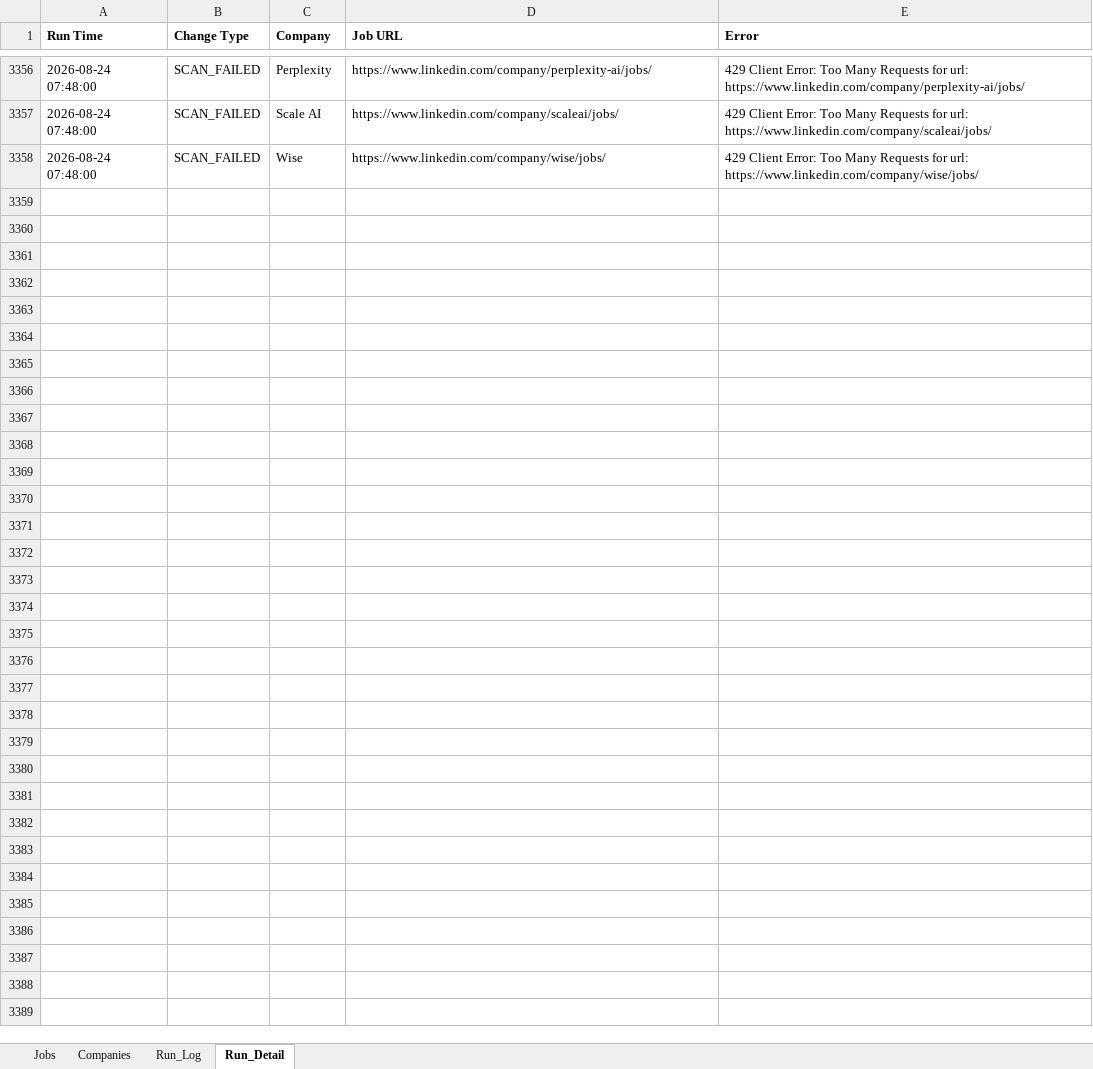
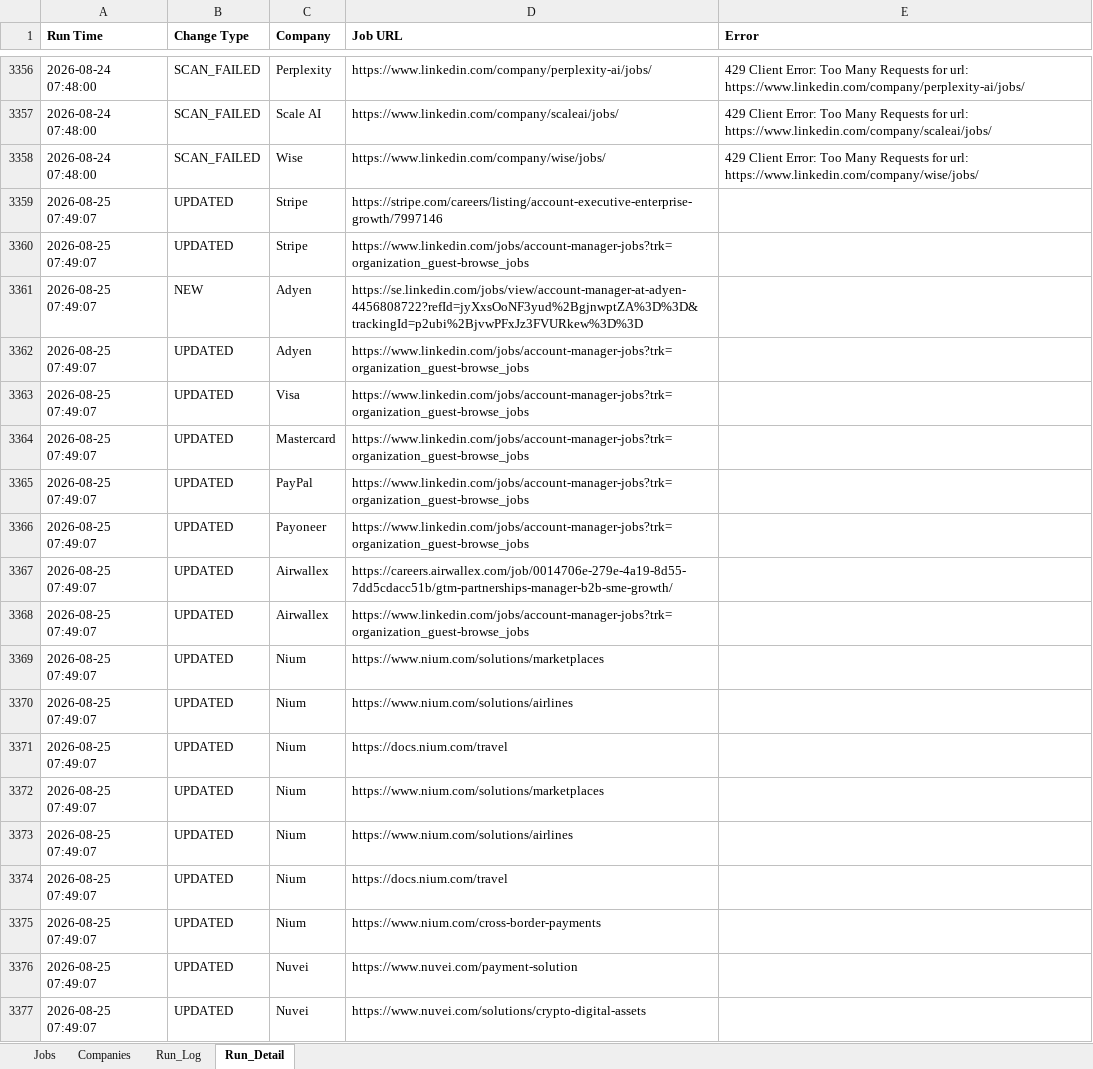
Before and after one commit to sabrinahan93-byte/PCIP, an Excel workbook: output/Job_Dashboard.xlsx, sheet Run_Detail, drawn as a sheet; only a part is shown, gaps mark what is left out; values as stored, in another font and other column widths than the file's, no borders; the diff covers the shown part only; the diff names each change by its address in the sheet, - before the commit and + after, or states it on an @@ line.

```diff
--- a/output/Job_Dashboard.xlsx (sheet Run_Detail)
+++ b/output/Job_Dashboard.xlsx (sheet Run_Detail)
+row 3359: 2026-08-25 07:49:07 | UPDATED | Stripe | https://stripe.com/careers/listing/account-executive-enterprise-growth/7997146
+row 3360: 2026-08-25 07:49:07 | UPDATED | Stripe | https://www.linkedin.com/jobs/account-manager-jobs?trk=organization_guest-browse_jobs
+row 3361: 2026-08-25 07:49:07 | NEW | Adyen | https://se.linkedin.com/jobs/view/account-manager-at-adyen-4456808722?refId=jyXxsOoNF3yud%2BgjnwptZA%3D%3D&trackingId=p2ubi%2BjvwPFxJz3FVURkew%3D%3D
+row 3362: 2026-08-25 07:49:07 | UPDATED | Adyen | https://www.linkedin.com/jobs/account-manager-jobs?trk=organization_guest-browse_jobs
+row 3363: 2026-08-25 07:49:07 | UPDATED | Visa | https://www.linkedin.com/jobs/account-manager-jobs?trk=organization_guest-browse_jobs
+row 3364: 2026-08-25 07:49:07 | UPDATED | Mastercard | https://www.linkedin.com/jobs/account-manager-jobs?trk=organization_guest-browse_jobs
+row 3365: 2026-08-25 07:49:07 | UPDATED | PayPal | https://www.linkedin.com/jobs/account-manager-jobs?trk=organization_guest-browse_jobs
+row 3366: 2026-08-25 07:49:07 | UPDATED | Payoneer | https://www.linkedin.com/jobs/account-manager-jobs?trk=organization_guest-browse_jobs
+row 3367: 2026-08-25 07:49:07 | UPDATED | Airwallex | https://careers.airwallex.com/job/0014706e-279e-4a19-8d55-7dd5cdacc51b/gtm-partnerships-manager-b2b-sme-growth/
+row 3368: 2026-08-25 07:49:07 | UPDATED | Airwallex | https://www.linkedin.com/jobs/account-manager-jobs?trk=organization_guest-browse_jobs
+row 3369: 2026-08-25 07:49:07 | UPDATED | Nium | https://www.nium.com/solutions/marketplaces
+row 3370: 2026-08-25 07:49:07 | UPDATED | Nium | https://www.nium.com/solutions/airlines
+row 3371: 2026-08-25 07:49:07 | UPDATED | Nium | https://docs.nium.com/travel
+row 3372: 2026-08-25 07:49:07 | UPDATED | Nium | https://www.nium.com/solutions/marketplaces
+row 3373: 2026-08-25 07:49:07 | UPDATED | Nium | https://www.nium.com/solutions/airlines
+row 3374: 2026-08-25 07:49:07 | UPDATED | Nium | https://docs.nium.com/travel
+row 3375: 2026-08-25 07:49:07 | UPDATED | Nium | https://www.nium.com/cross-border-payments
+row 3376: 2026-08-25 07:49:07 | UPDATED | Nuvei | https://www.nuvei.com/payment-solution
+row 3377: 2026-08-25 07:49:07 | UPDATED | Nuvei | https://www.nuvei.com/solutions/crypto-digital-assets
```
Also changed, not shown: 83 added rows elsewhere in this sheet, sheet Jobs, sheet Run_Log, 1 other file.
